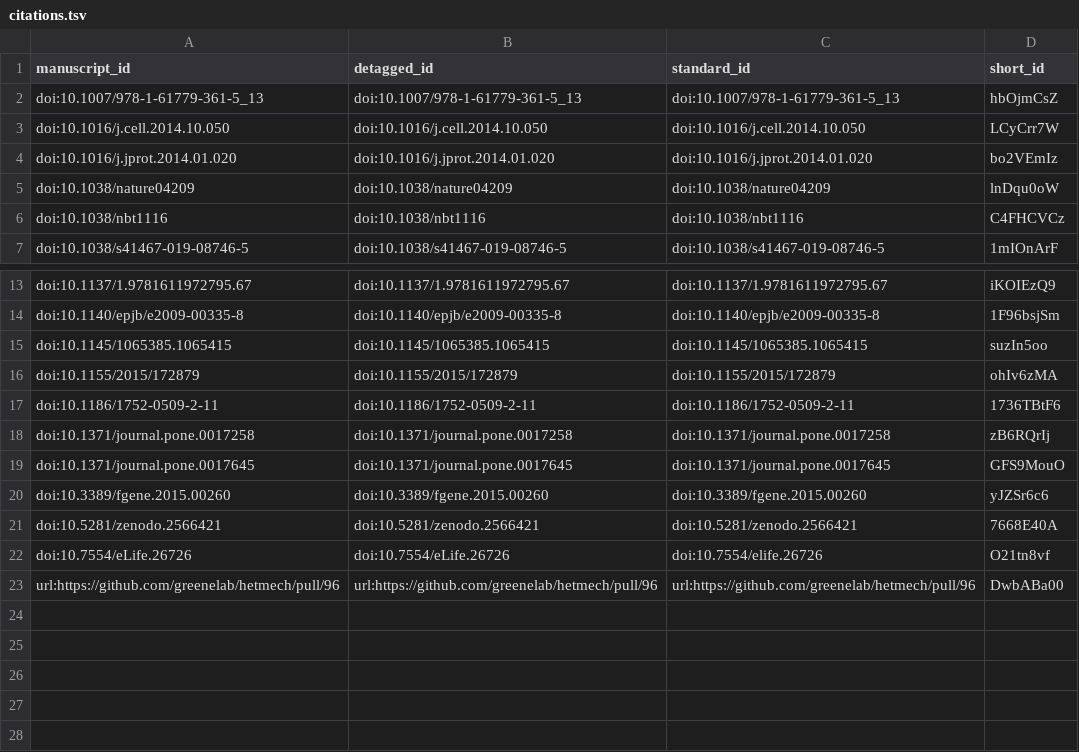
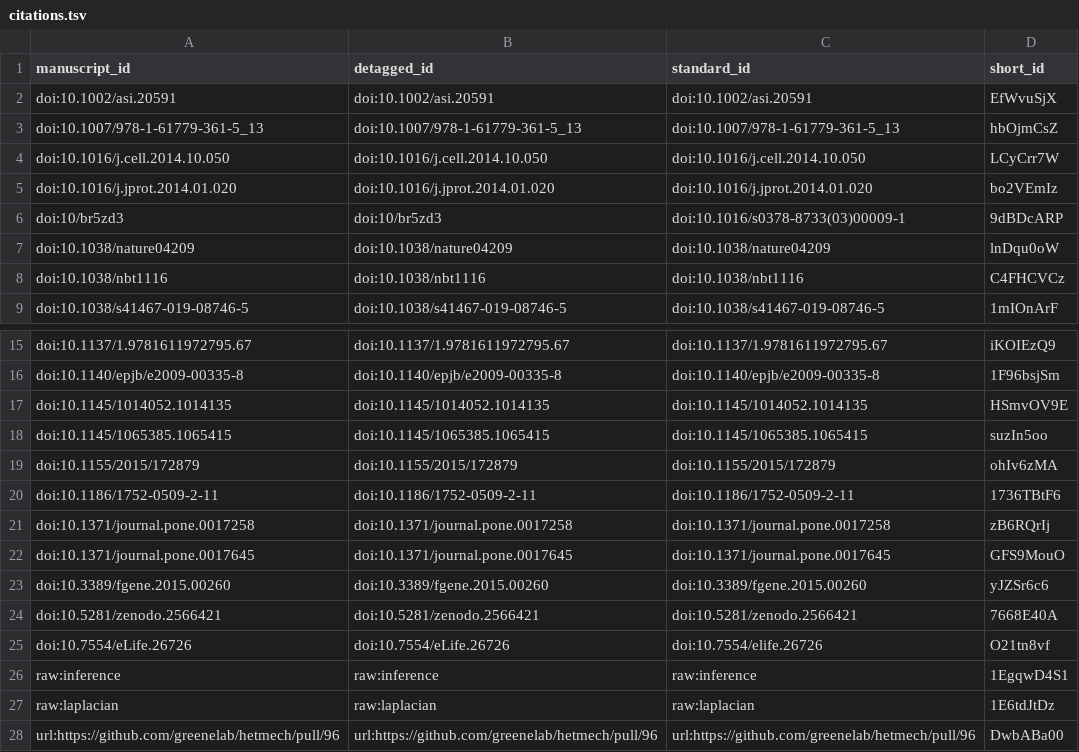
Before and after one commit to greenelab/xswap-manuscript, a TSV file: citations.tsv, drawn as a sheet; only a part is shown, gaps mark what is left out.

Commit message:
Add discussion of example in results (#32)
This build is based on
https://github.com/greenelab/xswap-manuscript/commit/797c29d3f933b596b14e1ff933c6f1bfe8b3550b.

This commit was created by the following Travis CI build and job:
https://travis-ci.com/greenelab/xswap-manuscript/builds/123745798
https://travis-ci.com/greenelab/xswap-manuscript/jobs/226361241

[ci skip]

The full commit message that triggered this build is copied below:

Add Results - example application of edge prior (#30)

Merges https://github.com/greenelab/xswap-manuscript/pull/30

```diff
--- a/citations.tsv
+++ b/citations.tsv
@@ -1,2 +1,3 @@
 manuscript_id	detagged_id	standard_id	short_id
+doi:10.1002/asi.20591	doi:10.1002/asi.20591	doi:10.1002/asi.20591	EfWvuSjX
 doi:10.1007/978-1-61779-361-5_13	doi:10.1007/978-1-61779-361-5_13	doi:10.1007/978-1-61779-361-5_13	hbOjmCsZ
@@ -4,2 +5,3 @@ doi:10.1016/j.cell.2014.10.050	doi:10.1016/j.cell.2014.10.050	doi:10.1016/j.cell
 doi:10.1016/j.jprot.2014.01.020	doi:10.1016/j.jprot.2014.01.020	doi:10.1016/j.jprot.2014.01.020	bo2VEmIz
+doi:10/br5zd3	doi:10/br5zd3	doi:10.1016/s0378-8733(03)00009-1	9dBDcARP
 doi:10.1038/nature04209	doi:10.1038/nature04209	doi:10.1038/nature04209	lnDqu0oW
@@ -14,2 +16,3 @@ doi:10.1137/1.9781611972795.67	doi:10.1137/1.9781611972795.67	doi:10.1137/1.9781
 doi:10.1140/epjb/e2009-00335-8	doi:10.1140/epjb/e2009-00335-8	doi:10.1140/epjb/e2009-00335-8	1F96bsjSm
+doi:10.1145/1014052.1014135	doi:10.1145/1014052.1014135	doi:10.1145/1014052.1014135	HSmvOV9E
 doi:10.1145/1065385.1065415	doi:10.1145/1065385.1065415	doi:10.1145/1065385.1065415	suzIn5oo
@@ -22,2 +25,4 @@ doi:10.5281/zenodo.2566421	doi:10.5281/zenodo.2566421	doi:10.5281/zenodo.2566421
 doi:10.7554/eLife.26726	doi:10.7554/eLife.26726	doi:10.7554/elife.26726	O21tn8vf
+raw:inference	raw:inference	raw:inference	1EgqwD4S1
+raw:laplacian	raw:laplacian	raw:laplacian	1E6tdJtDz
 url:https://github.com/greenelab/hetmech/pull/96	url:https://github.com/greenelab/hetmech/pull/96	url:https://github.com/greenelab/hetmech/pull/96	DwbABa00
```
Also changed, not shown: 5 other files.
